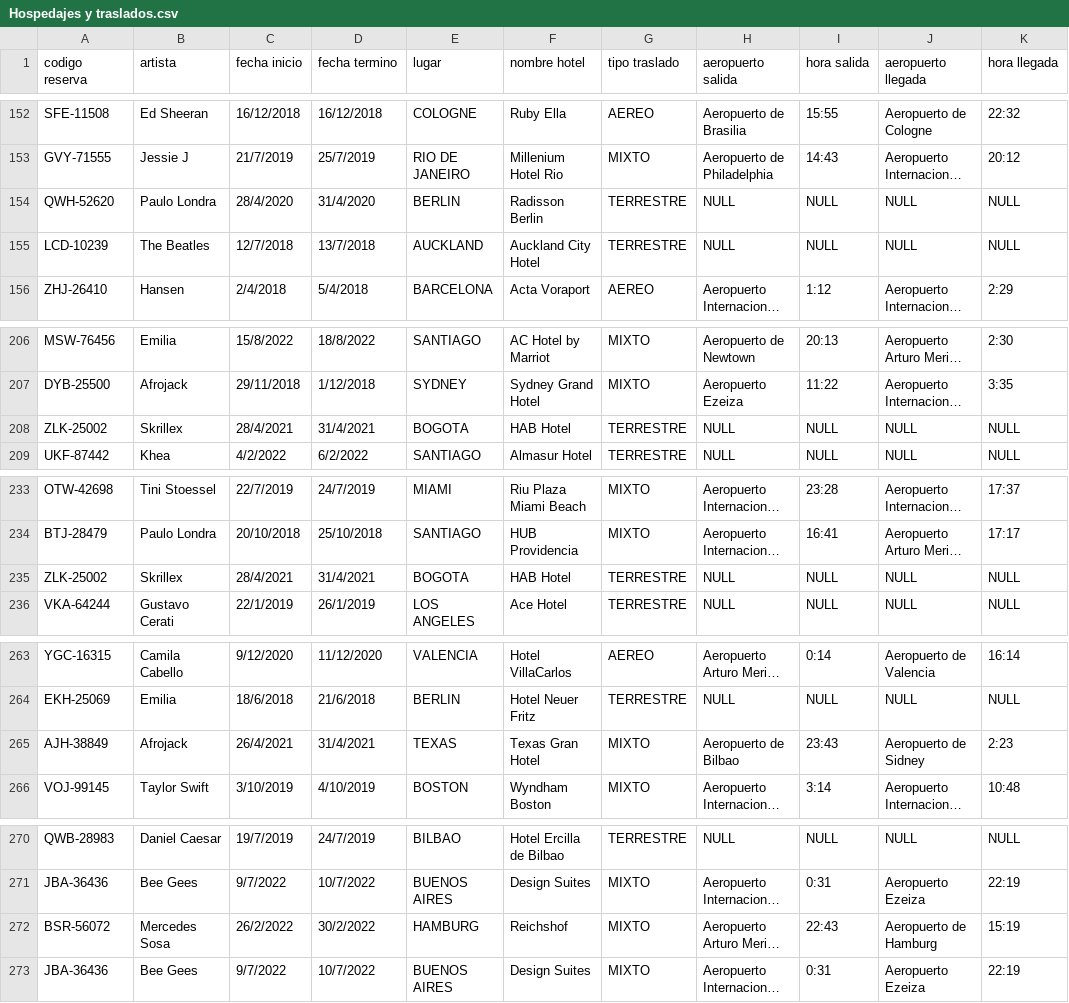
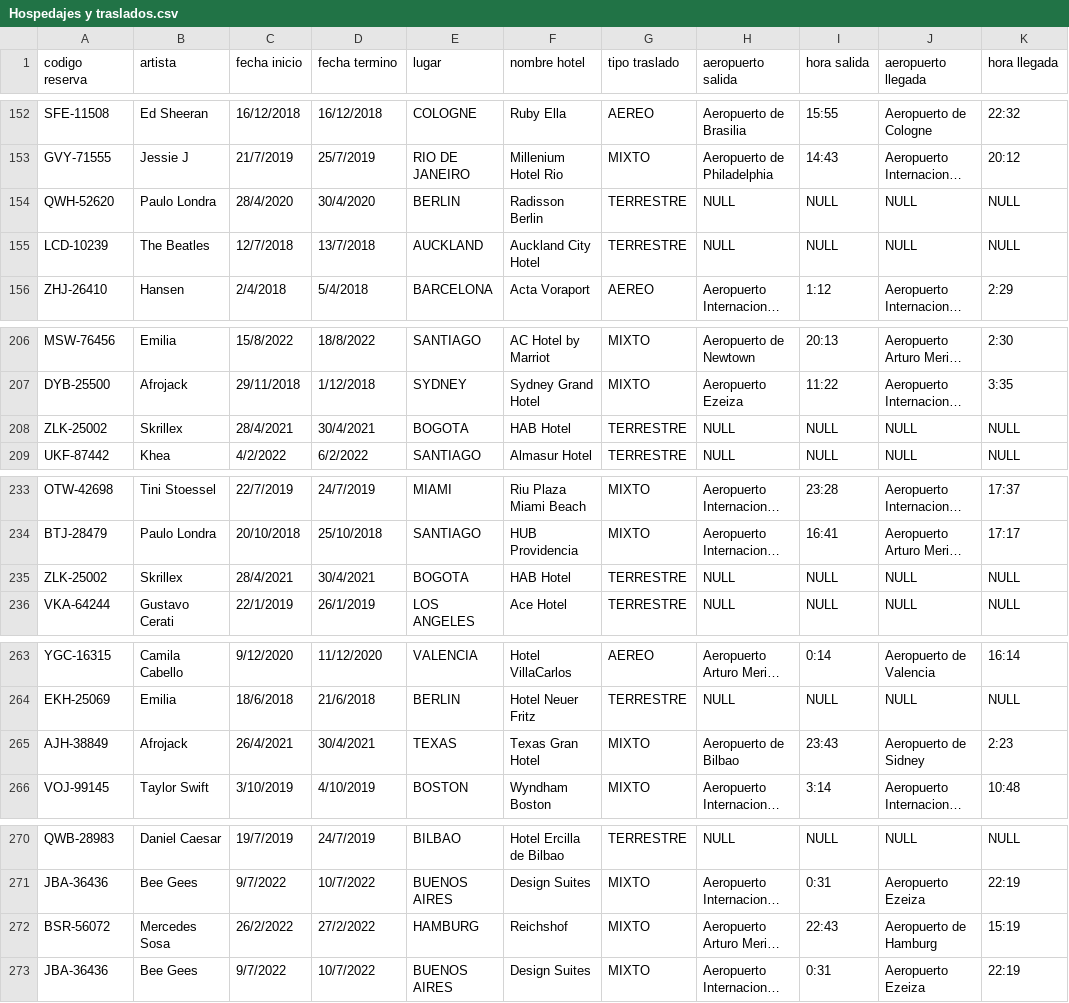
Before and after one commit to gaspcr/pagina, a CSV file: Datos Impares/Hospedajes y traslados.csv, drawn as a sheet; only a part is shown, gaps mark what is left out; long unchanged cells end in …; the diff covers the shown part only; the diff names each change by its address in the sheet, - before the commit and + after, or states it on an @@ line.

```diff
--- a/Datos Impares/Hospedajes y traslados.csv
+++ b/Datos Impares/Hospedajes y traslados.csv
-D154 (fecha termino): 31/4/2020
+D154 (fecha termino): 30/4/2020
-D208 (fecha termino): 31/4/2021
+D208 (fecha termino): 30/4/2021
-D235 (fecha termino): 31/4/2021
+D235 (fecha termino): 30/4/2021
-D265 (fecha termino): 31/4/2021
+D265 (fecha termino): 30/4/2021
-D272 (fecha termino): 30/2/2022
+D272 (fecha termino): 27/2/2022
```
Also changed, not shown: 9 edited cells elsewhere in this file, 3 other files.
